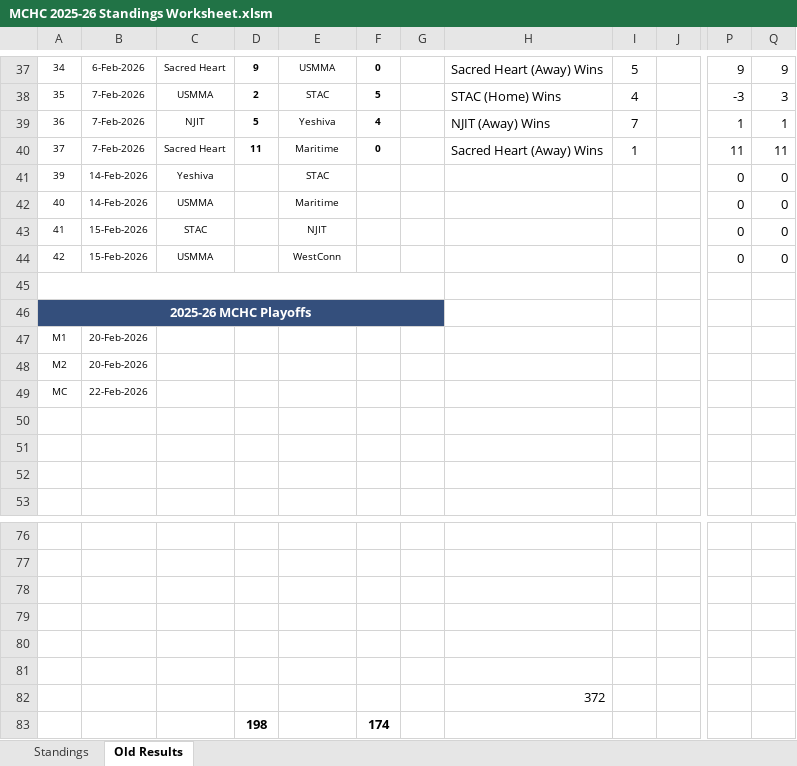
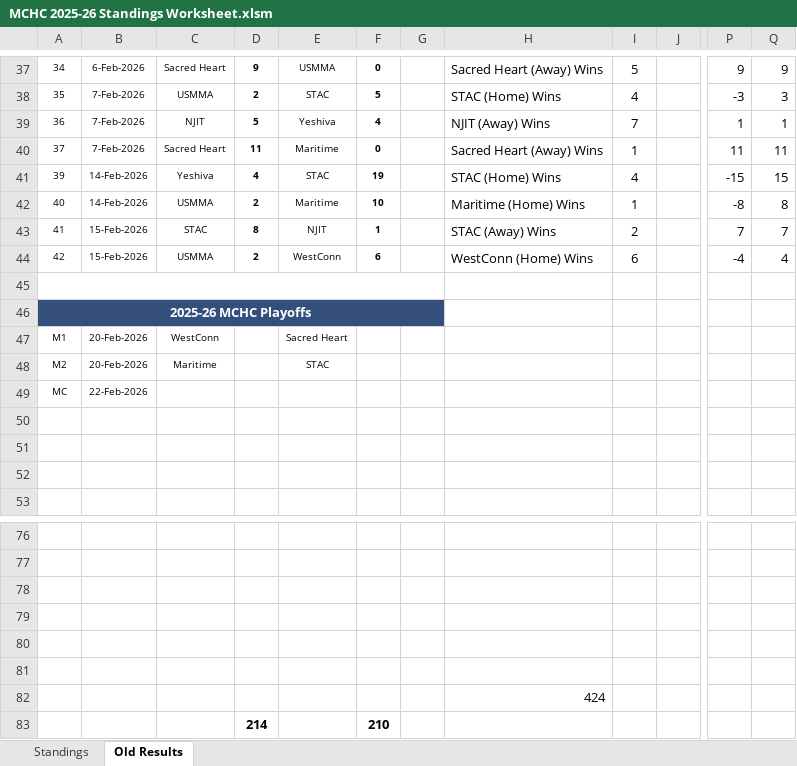
Before and after one commit to michael-m-casserly/methockey, an Excel workbook: DataFiles/MCHC 2025-26 Standings Worksheet.xlsm, sheet Old Results, drawn as a sheet; only a part is shown, gaps mark what is left out; values as stored, in another font and other column widths than the file's, no borders; removed rows and columns are numbered as before the commit, all else as after; rows hold the shown columns only; the diff covers the shown part only; the diff names each change by its address in the sheet, - before the commit and + after, or states it on an @@ line.

```diff
--- a/DataFiles/MCHC 2025-26 Standings Worksheet.xlsm (sheet Old Results)
+++ b/DataFiles/MCHC 2025-26 Standings Worksheet.xlsm (sheet Old Results)
-D41: (empty)
+D41: 4
-F41: (empty)
+F41: 19
-H41: (empty)
+H41: STAC (Home) Wins
-I41: (empty)
+I41: 4
-P41: 0
+P41: -15
-Q41: 0
+Q41: 15
-D42: (empty)
+D42: 2
-F42: (empty)
+F42: 10
-H42: (empty)
+H42: Maritime (Home) Wins
-I42: (empty)
+I42: 1
-P42: 0
+P42: -8
-Q42: 0
+Q42: 8
-D43: (empty)
+D43: 8
-F43: (empty)
+F43: 1
-H43: (empty)
+H43: STAC (Away) Wins
-I43: (empty)
+I43: 2
-P43: 0
+P43: 7
-Q43: 0
+Q43: 7
-D44: (empty)
+D44: 2
-F44: (empty)
+F44: 6
-H44: (empty)
+H44: WestConn (Home) Wins
-I44: (empty)
+I44: 6
-P44: 0
+P44: -4
-Q44: 0
+Q44: 4
-C47: (empty)
+C47: WestConn
-E47: (empty)
+E47: Sacred Heart
-C48: (empty)
+C48: Maritime
-E48: (empty)
+E48: STAC
-H82: 372
+H82: 424
-row 83:  |  |  | 198 |  | 174
+row 83:  |  |  | 214 |  | 210
```
Also changed, not shown: 8 edited cells elsewhere in this sheet, sheet Standings, DataFiles/MCHC 2025-26 Standings Worksheet - Atlantic.xlsm, 6 other files.
